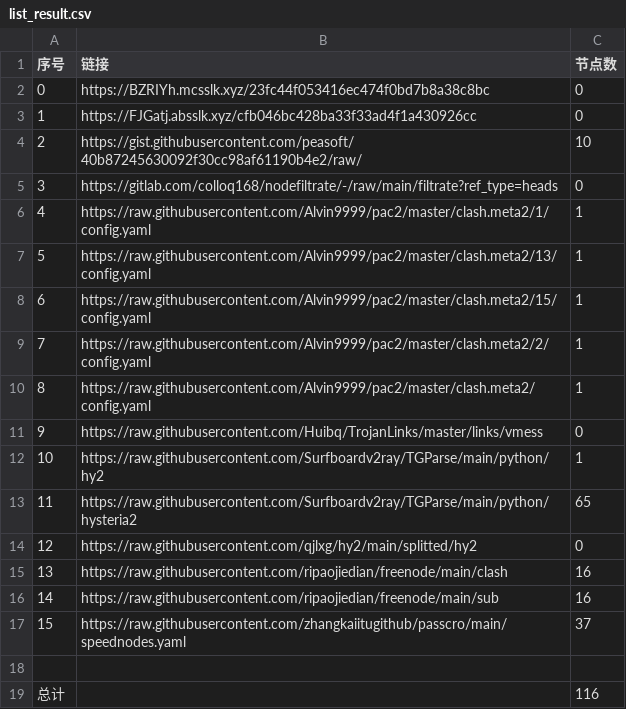
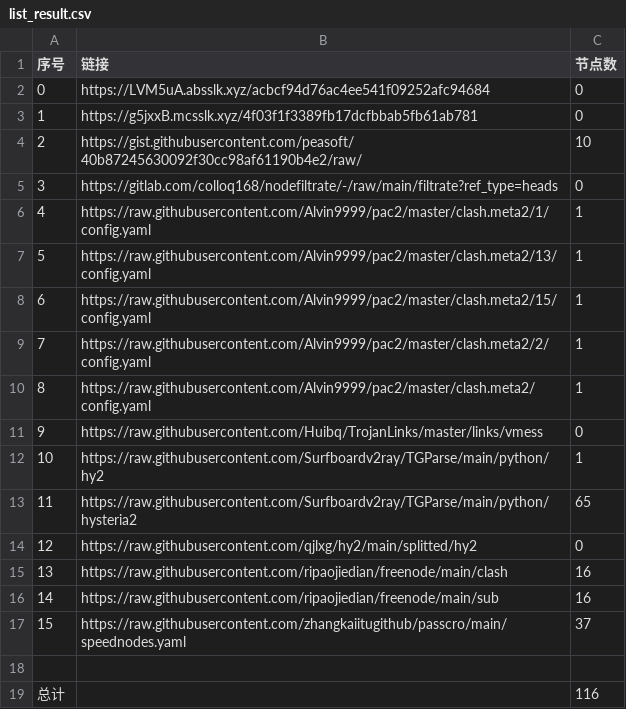
Before and after one commit to AlabasterStone/NoMoreWalls, a CSV file: list_result.csv, drawn as a sheet.

```diff
--- a/list_result.csv
+++ b/list_result.csv
@@ -1,4 +1,4 @@
 序号,链接,节点数
-0,https://BZRIYh.mcsslk.xyz/23fc44f053416ec474f0bd7b8a38c8bc,0
-1,https://FJGatj.absslk.xyz/cfb046bc428ba33f33ad4f1a430926cc,0
+0,https://LVM5uA.absslk.xyz/acbcf94d76ac4ee541f09252afc94684,0
+1,https://g5jxxB.mcsslk.xyz/4f03f1f3389fb17dcfbbab5fb61ab781,0
 2,https://gist.githubusercontent.com/peasoft/40b87245630092f30cc98af61190b4e2/raw/,10
```
Also changed, not shown: 3 other files.
